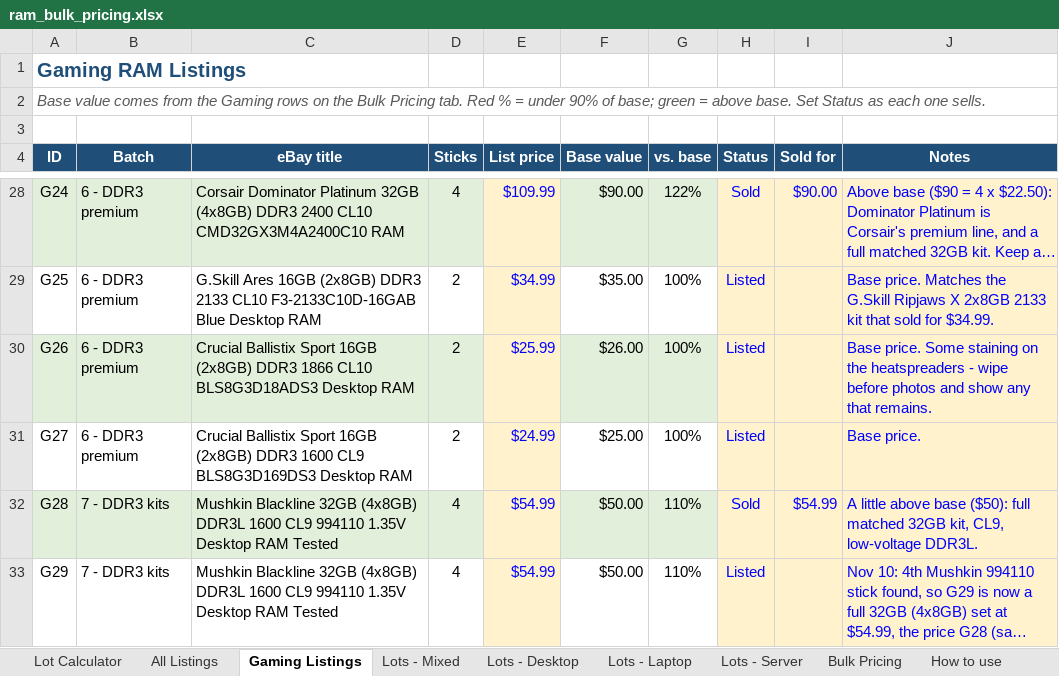
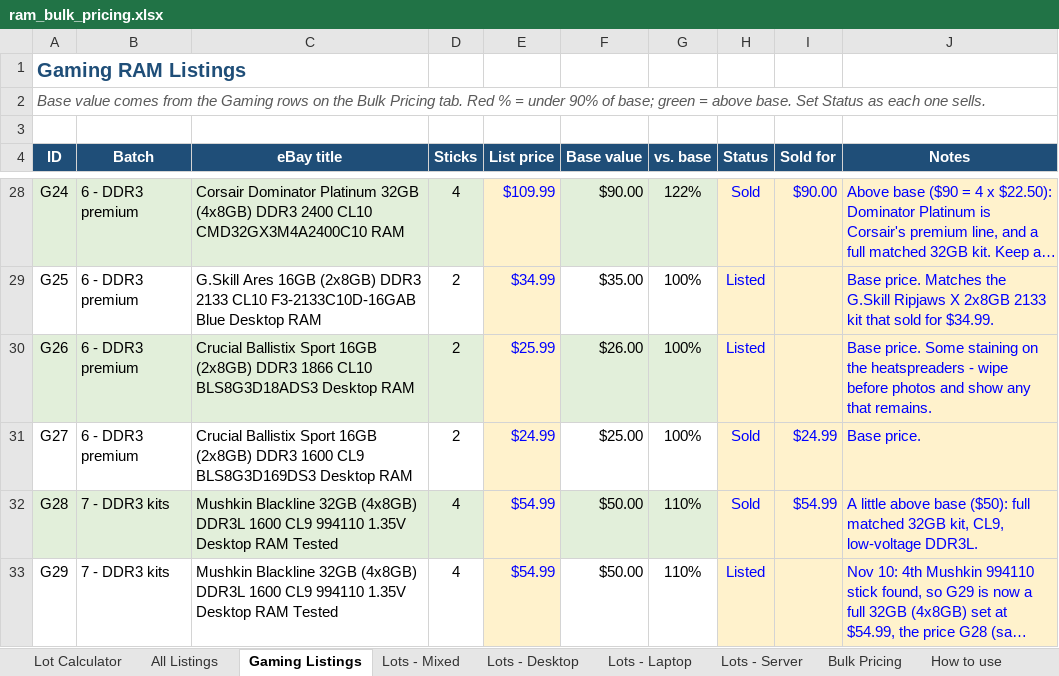
Before and after one commit to bgallaher-lgtm/Claude, an Excel workbook: ram_bulk_pricing.xlsx, sheet Gaming Listings, drawn as a sheet; only a part is shown, gaps mark what is left out; long unchanged cells end in …; values as stored, in another font and other column widths than the file's, no borders; conditional formats not drawn; the diff covers the shown part only; the diff names each change by its address in the sheet, - before the commit and + after, or states it on an @@ line.

```diff
--- a/ram_bulk_pricing.xlsx (sheet Gaming Listings)
+++ b/ram_bulk_pricing.xlsx (sheet Gaming Listings)
-H31 (Status): Listed
+H31 (Status): Sold
-I31 (Sold for): (empty)
+I31 (Sold for): $24.99
```
Also changed, not shown: 3 added rows, 1 removed row and 24 edited cells elsewhere in this sheet, sheet All Listings, sheet Lots - Desktop, formulas that keep their value, 2 other files.
